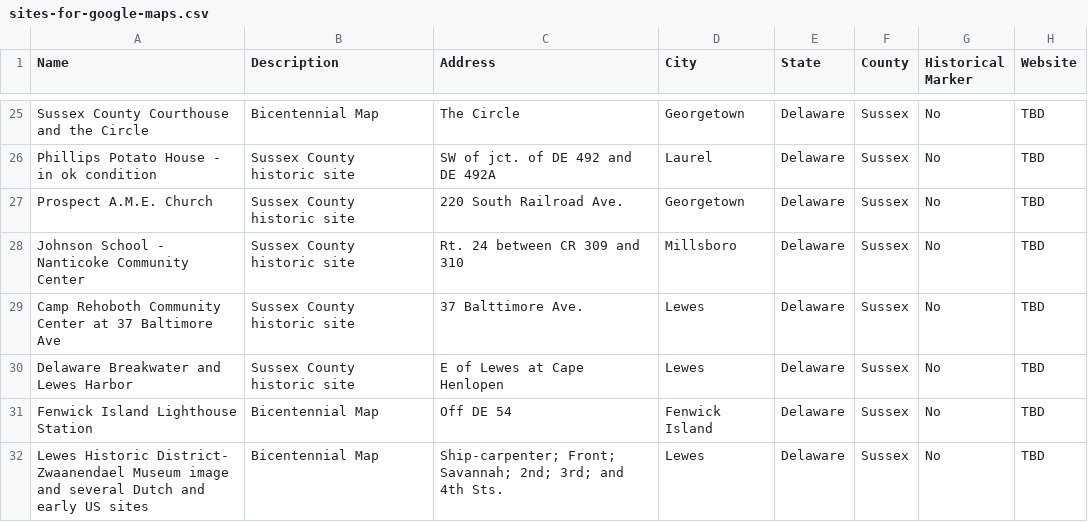
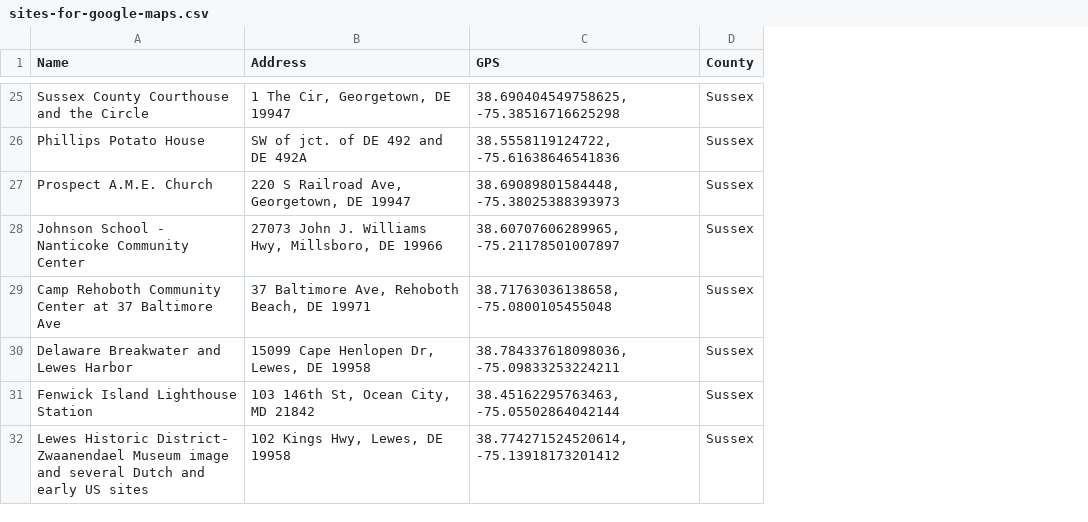
Before and after one commit to snyderb-de/visit-de-history, a CSV file: sites-for-google-maps.csv, drawn as a sheet; only a part is shown, gaps mark what is left out; removed rows and columns are numbered as before the commit, all else as after; the diff covers the shown part only; the diff names each change by its address in the sheet, - before the commit and + after, or states it on an @@ line.

```diff
--- a/sites-for-google-maps.csv
+++ b/sites-for-google-maps.csv
-column B (Description), rows 25-32: Bicentennial Map | Sussex County historic site | Sussex County historic site | Sussex County historic site | Sussex County historic site | Sussex County historic site | Bicentennial Map | Bicentennial Map
-column D (City), rows 25-32: Georgetown | Laurel | Georgetown | Millsboro | Lewes | Lewes | Fenwick Island | Lewes
-column E (State), rows 25-32: all Delaware
+column C (GPS), rows 25-32: 38.690404549758625, -75.38516716625298 | 38.5558119124722, -75.61638646541836 | 38.69089801584448, -75.38025388393973 | 38.60707606289965, -75.21178501007897 | 38.71763036138658, -75.0800105455048 | 38.784337618098036, -75.09833253224211 | 38.45162295763463, -75.05502864042144 | 38.774271524520614, -75.13918173201412
-column G (Historical Marker), rows 25-32: all No
-column H (Website), rows 25-32: all TBD
-B25 (Address): The Circle
+B25 (Address): 1 The Cir, Georgetown, DE 19947
-A26 (Name): Phillips Potato House - in ok condition
+A26 (Name): Phillips Potato House
-B27 (Address): 220 South Railroad Ave.
+B27 (Address): 220 S Railroad Ave, Georgetown, DE 19947
-B28 (Address): Rt. 24 between CR 309 and 310
+B28 (Address): 27073 John J. Williams Hwy, Millsboro, DE 19966
-B29 (Address): 37 Balttimore Ave.
+B29 (Address): 37 Baltimore Ave, Rehoboth Beach, DE 19971
-B30 (Address): E of Lewes at Cape Henlopen
+B30 (Address): 15099 Cape Henlopen Dr, Lewes, DE 19958
-B31 (Address): Off DE 54
+B31 (Address): 103 146th St, Ocean City, MD 21842
-B32 (Address): Ship-carpenter; Front; Savannah; 2nd; 3rd; and 4th Sts.
+B32 (Address): 102 Kings Hwy, Lewes, DE 19958
```
Also changed, not shown: 2 added rows, 2 removed rows and 22 edited cells elsewhere in this file.
